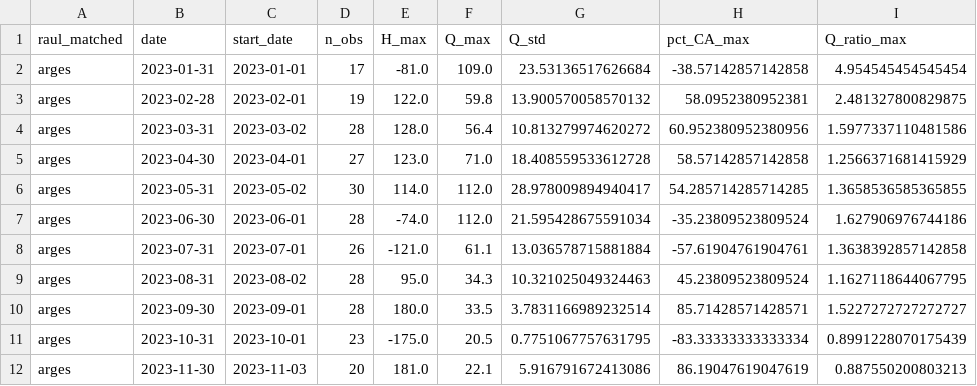
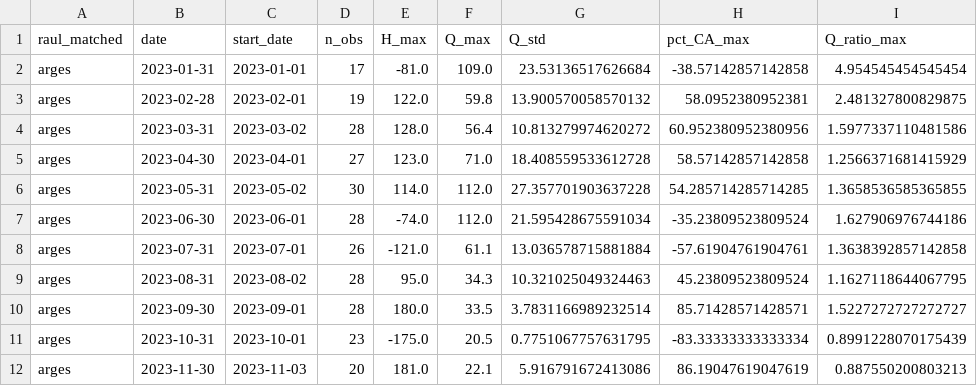
Before and after one commit to vlad-bolovaneanu-ase/hydro-river-data-ocr-reader, a CSV file: results/hydro_monthly_summary.csv, drawn as a sheet; only a part is shown; the diff covers the shown part only.

```diff
--- a/results/hydro_monthly_summary.csv
+++ b/results/hydro_monthly_summary.csv
@@ -5,3 +5,3 @@ arges,2023-03-31,2023-03-02,28,128.0,56.4,10.813279974620272,60.952380952380956,
 arges,2023-04-30,2023-04-01,27,123.0,71.0,18.408559533612728,58.57142857142858,1.2566371681415929
-arges,2023-05-31,2023-05-02,30,114.0,112.0,28.978009894940417,54.285714285714285,1.3658536585365855
+arges,2023-05-31,2023-05-02,30,114.0,112.0,27.357701903637228,54.285714285714285,1.3658536585365855
 arges,2023-06-30,2023-06-01,28,-74.0,112.0,21.595428675591034,-35.23809523809524,1.627906976744186
```
Also changed, not shown: 32 edited cells elsewhere in this file, results/hydro_cota_summary.csv, results/hydro_monthly_error.csv, 10 other files.
